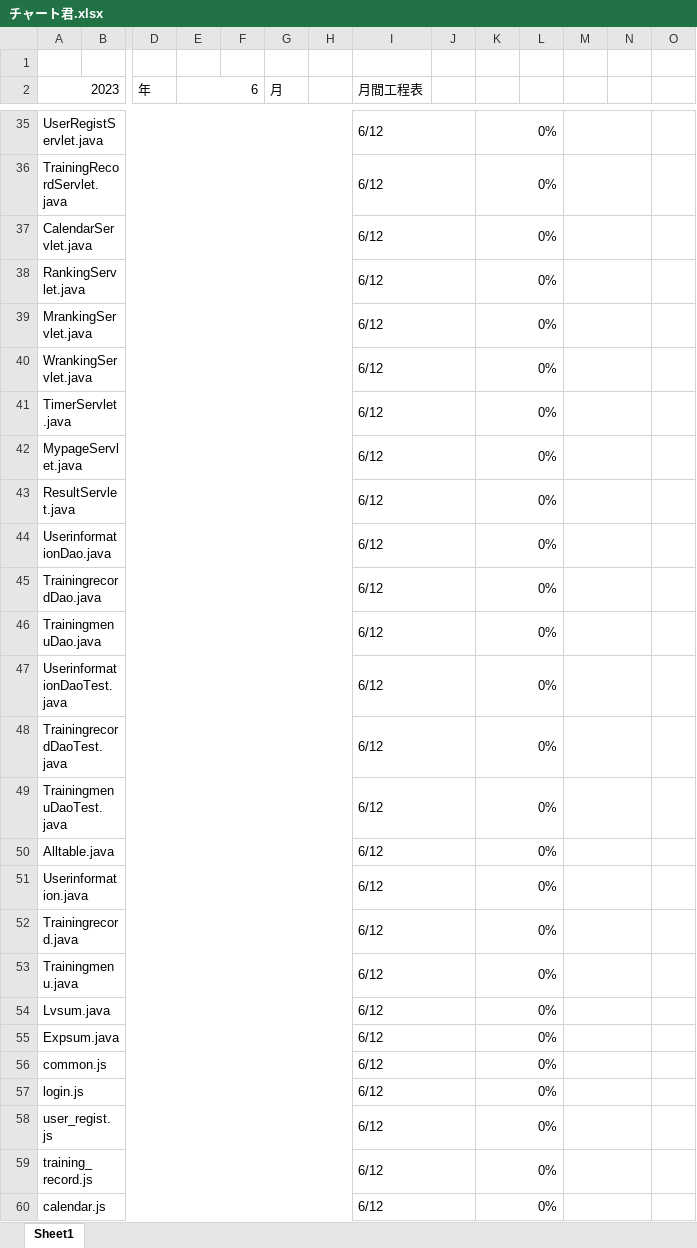
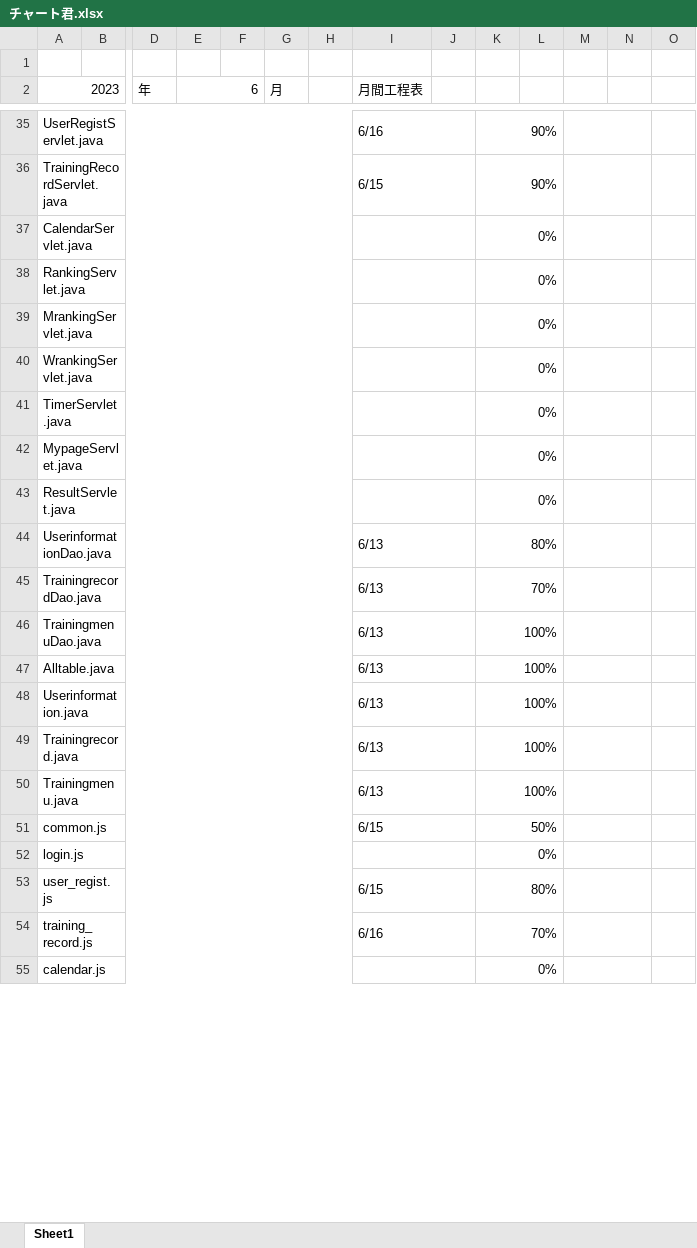
Before and after one commit to dojo2023/A-1, an Excel workbook: doc/チャート君.xlsx, sheet Sheet1, drawn as a sheet; only a part is shown, gaps mark what is left out; values as stored, in another font and other column widths than the file's, no cell formats; conditional formats not drawn; removed rows and columns are numbered as before the commit, all else as after; rows hold the shown columns only; the diff covers the shown part only; the diff names each change by its address in the sheet, - before the commit and + after, or states it on an @@ line.

```diff
--- a/doc/チャート君.xlsx (sheet Sheet1)
+++ b/doc/チャート君.xlsx (sheet Sheet1)
-I35 (月間工程表): 6/12
+I35 (月間工程表): 6/16
-K35:K36: 0%
+K35:K36: 90%
-I36 (月間工程表): 6/12
+I36 (月間工程表): 6/15
-I37:I43 (月間工程表): 6/12
+I37:I43 (月間工程表): (empty)
-I44:I46 (月間工程表): 6/12
+I44:I46 (月間工程表): 6/13
-K44: 0%
+K44: 80%
-K45: 0%
+K45: 70%
-K46: 0%
+K46: 100%
-row 47: UserinformationDaoTest.java |  |  |  |  |  |  | 6/12 |  | 0%
-row 48: TrainingrecordDaoTest.java |  |  |  |  |  |  | 6/12 |  | 0%
-row 49: TrainingmenuDaoTest.java |  |  |  |  |  |  | 6/12 |  | 0%
-I47:I50 (月間工程表): 6/12
+I47:I50 (月間工程表): 6/13
-K47:K50: 0%
+K47:K50: 100%
-row 54: Lvsum.java |  |  |  |  |  |  | 6/12 |  | 0%
-row 55: Expsum.java |  |  |  |  |  |  | 6/12 |  | 0%
-I51 (月間工程表): 6/12
+I51 (月間工程表): 6/15
-K51: 0%
+K51: 50%
-I52 (月間工程表): 6/12
+I52 (月間工程表): (empty)
-I53 (月間工程表): 6/12
+I53 (月間工程表): 6/15
-K53: 0%
+K53: 80%
-I54 (月間工程表): 6/12
+I54 (月間工程表): 6/16
-K54: 0%
+K54: 70%
-I55 (月間工程表): 6/12
+I55 (月間工程表): (empty)
```
Also changed, not shown: 32 edited cells elsewhere in this sheet, cell formats.
